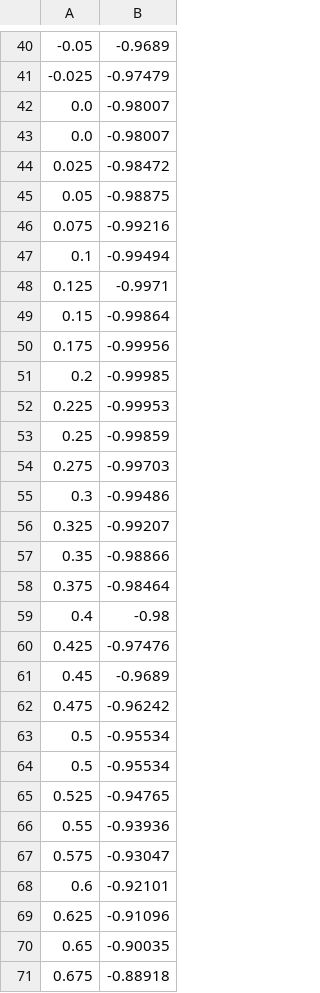
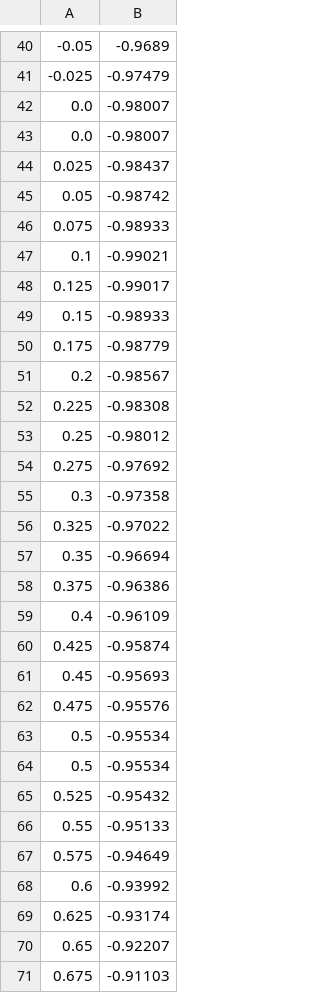
Before and after one commit to raphleu/num-analysis, a CSV file: project2/output1.csv, drawn as a sheet; only a part is shown, gaps mark what is left out; the diff covers the shown part only.

```diff
--- a/project2/output1.csv
+++ b/project2/output1.csv
@@ -43,29 +43,29 @@
 0.0,-0.98007
-0.025,-0.98472
-0.05,-0.98875
-0.075,-0.99216
-0.1,-0.99494
-0.125,-0.9971
-0.15,-0.99864
-0.175,-0.99956
-0.2,-0.99985
-0.225,-0.99953
-0.25,-0.99859
-0.275,-0.99703
-0.3,-0.99486
-0.325,-0.99207
-0.35,-0.98866
-0.375,-0.98464
-0.4,-0.98
-0.425,-0.97476
-0.45,-0.9689
-0.475,-0.96242
+0.025,-0.98437
+0.05,-0.98742
+0.075,-0.98933
+0.1,-0.99021
+0.125,-0.99017
+0.15,-0.98933
+0.175,-0.98779
+0.2,-0.98567
+0.225,-0.98308
+0.25,-0.98012
+0.275,-0.97692
+0.3,-0.97358
+0.325,-0.97022
+0.35,-0.96694
+0.375,-0.96386
+0.4,-0.96109
+0.425,-0.95874
+0.45,-0.95693
+0.475,-0.95576
 0.5,-0.95534
 0.5,-0.95534
-0.525,-0.94765
-0.55,-0.93936
-0.575,-0.93047
-0.6,-0.92101
-0.625,-0.91096
-0.65,-0.90035
-0.675,-0.88918
+0.525,-0.95432
+0.55,-0.95133
+0.575,-0.94649
+0.6,-0.93992
+0.625,-0.93174
+0.65,-0.92207
+0.675,-0.91103
```
Also changed, not shown: 12 edited cells elsewhere in this file, 7 other files.
